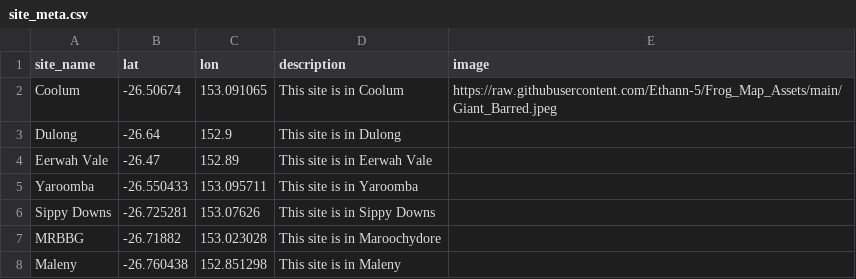
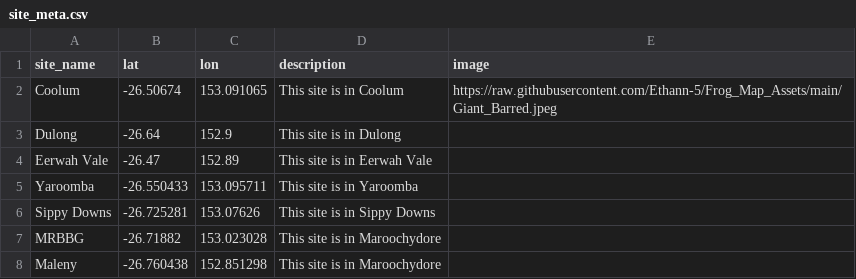
Before and after one commit to Ethann-5/Frog_Map_Assets, a CSV file: site_meta.csv, drawn as a sheet; the diff names each change by its address in the sheet, - before the commit and + after, or states it on an @@ line.

```diff
--- a/site_meta.csv
+++ b/site_meta.csv
-D8 (description): This site is in Maleny
+D8 (description): This site is in Maroochydore
```
Also changed, not shown: species_meta.csv.
